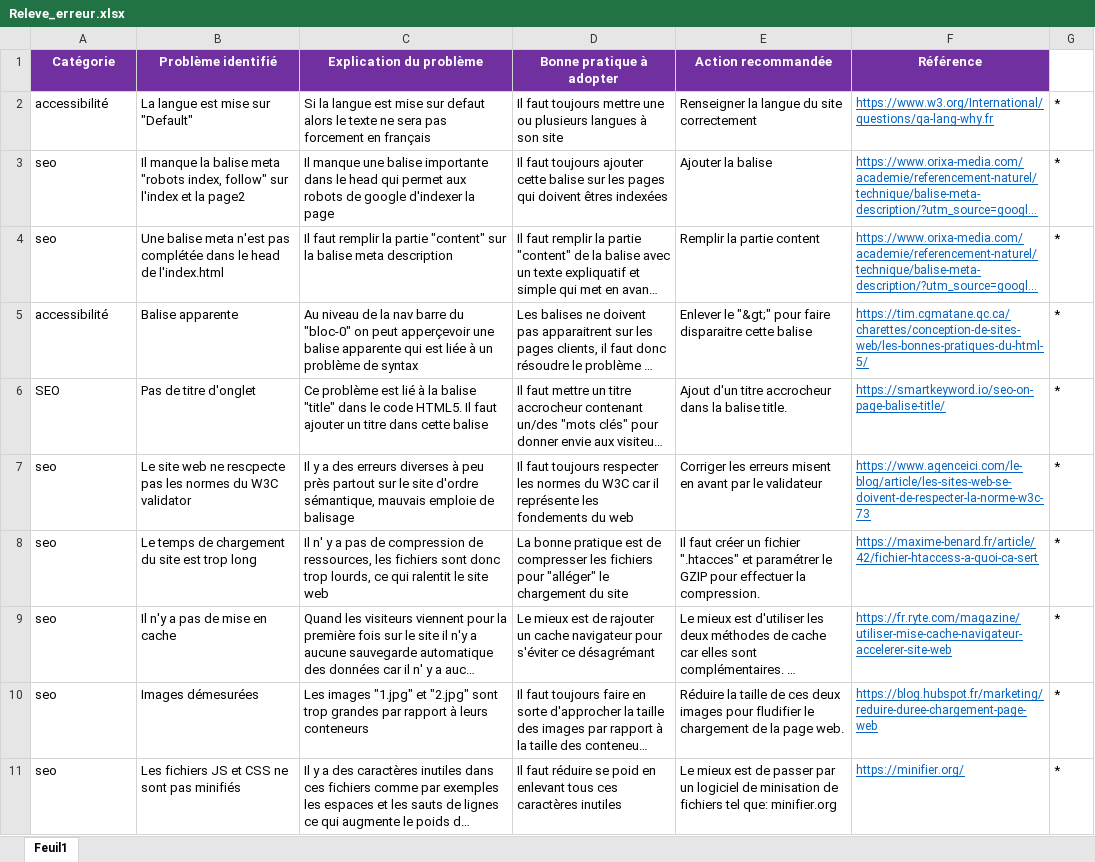
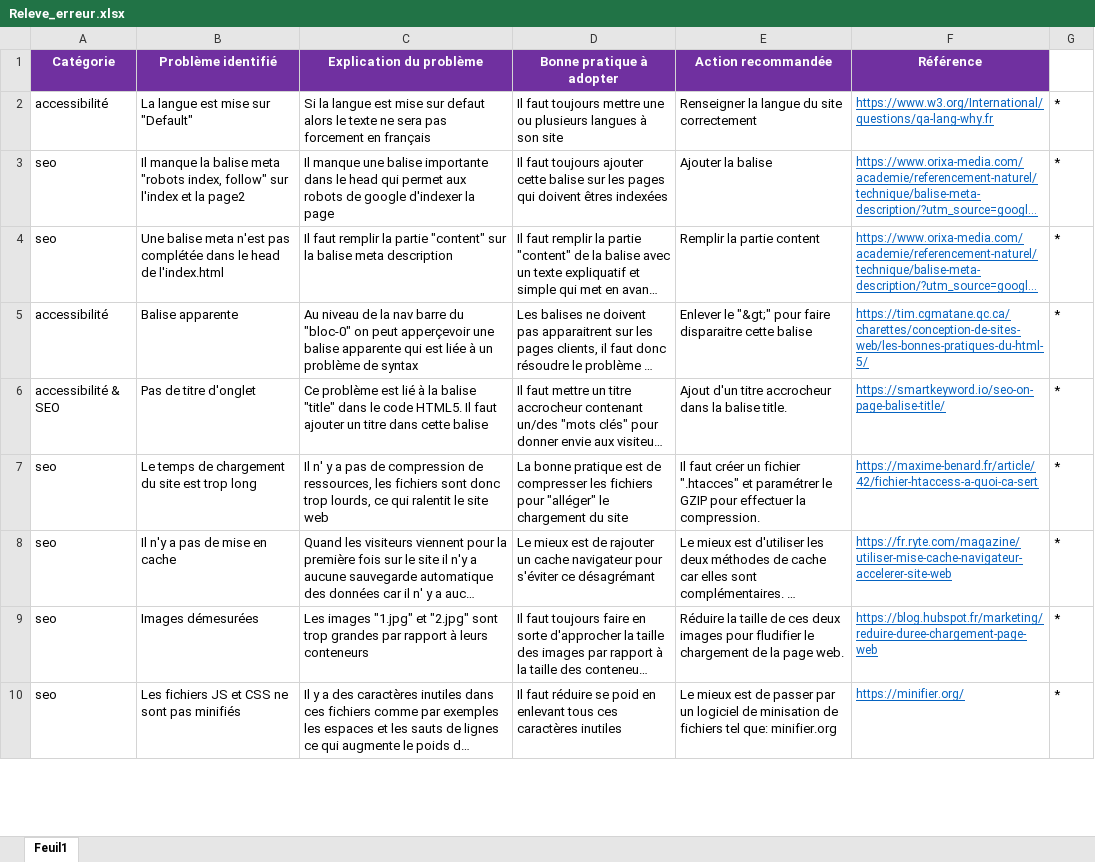
Before and after one commit to Luck-art/La_chouette_agence, an Excel workbook: Releve_erreur.xlsx, sheet Feuil1, drawn as a sheet; only a part is shown; long unchanged cells end in …; values as stored, in another font and other column widths than the file's, no borders; removed rows and columns are numbered as before the commit, all else as after; the diff covers the shown part only; the diff names each change by its address in the sheet, - before the commit and + after, or states it on an @@ line.

Commit message:
Mise à jour du rapport d'erreurs et du rapport d'optimisation

```diff
--- a/Releve_erreur.xlsx (sheet Feuil1)
+++ b/Releve_erreur.xlsx (sheet Feuil1)
-A6 (Catégorie): SEO
+A6 (Catégorie): accessibilité & SEO
-row 7: seo | Le site web ne rescpecte pas les normes du W3C validator | Il y a des erreurs diverses à peu près partout sur le site d'ordre sémantique, mauvais emploie de balisage | Il faut toujours respecter les normes du W3C car il représente les fondements du web | Corriger les erreurs misent en avant par le validateur | https://www.agenceici.com/le-blog/article/les-sites-web-se-doivent-de-respecter-la-norme-w3c-73 | *
```
Also changed, not shown: 8 added rows, 2 removed rows and 5 edited cells elsewhere in this sheet, 28 other files.
